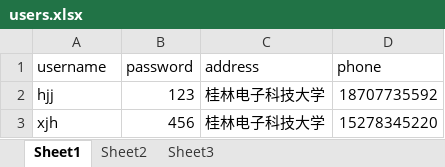
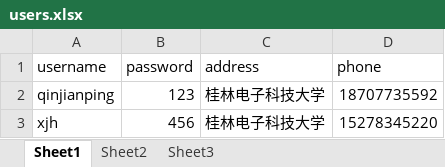
Before and after one commit to 18-xjh/comshop, an Excel workbook: src/users.xlsx, sheet Sheet1, drawn as a sheet; values as stored, in another font and other column widths than the file's, no borders; the diff names each change by its address in the sheet, - before the commit and + after, or states it on an @@ line.

```diff
--- a/src/users.xlsx (sheet Sheet1)
+++ b/src/users.xlsx (sheet Sheet1)
-A2 (username): hjj
+A2 (username): qinjianping
```
Also changed, not shown: 2 other files.
